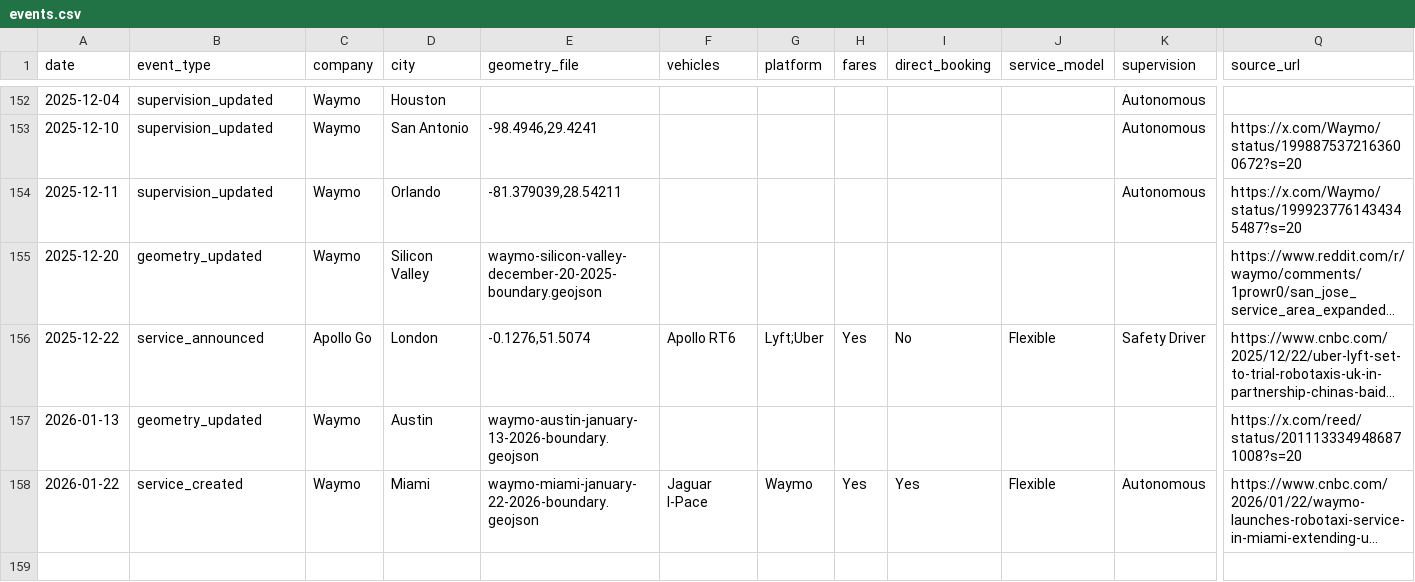
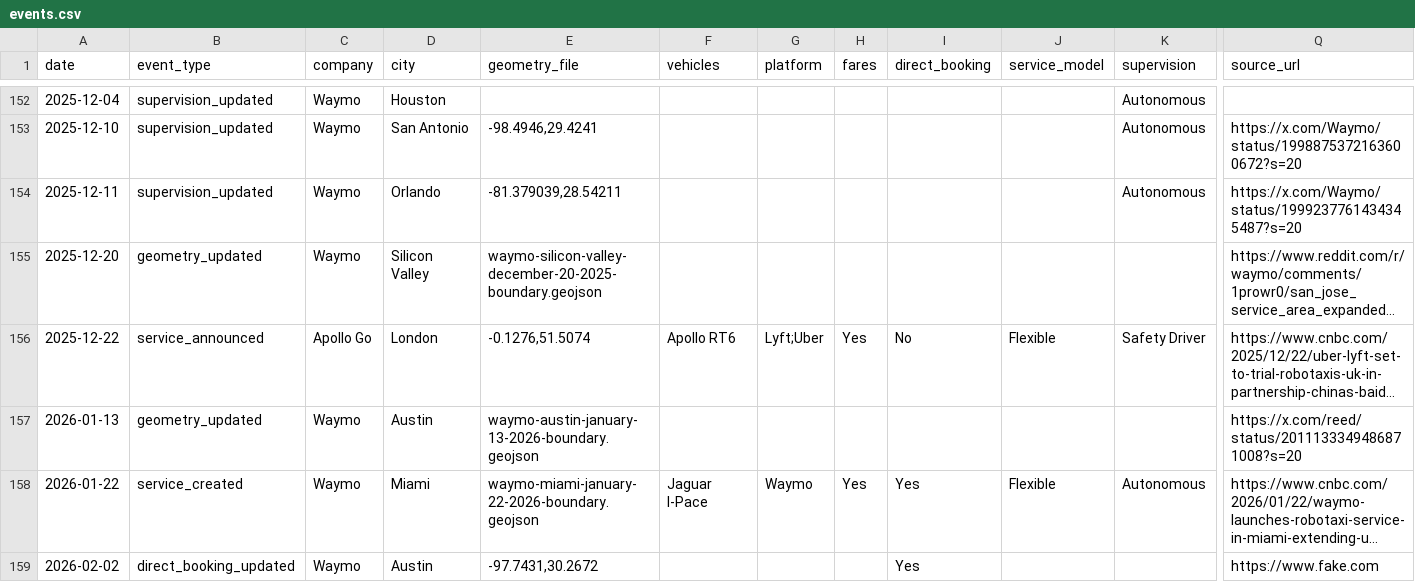
Before and after one commit to jacksonlester/av-map-data, a CSV file: events.csv, drawn as a sheet; only a part is shown, gaps mark what is left out; long unchanged cells end in …; rows hold the shown columns only; the diff names each change by its address in the sheet, - before the commit and + after, or states it on an @@ line.

```diff
--- a/events.csv
+++ b/events.csv
+row 159: 2026-02-02 | direct_booking_updated | Waymo | Austin | -97.7431,30.2672 |  |  |  | Yes |  |  | https://www.fake.com
```
